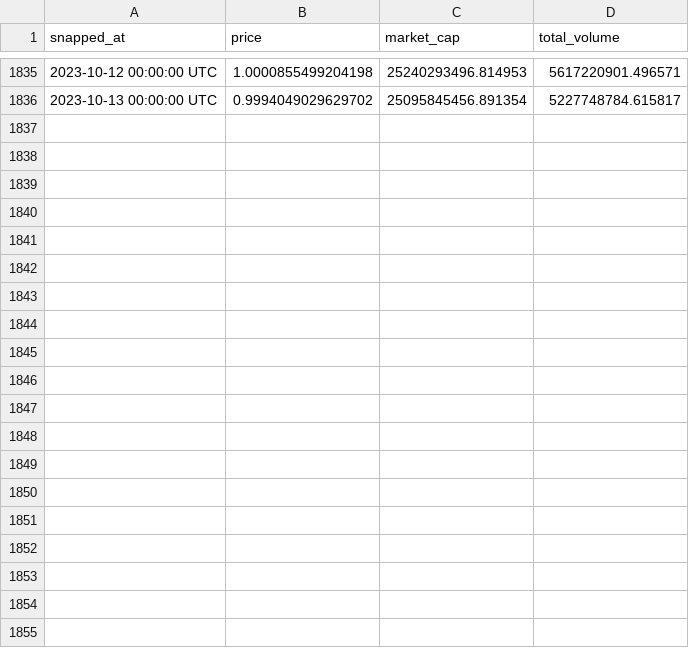
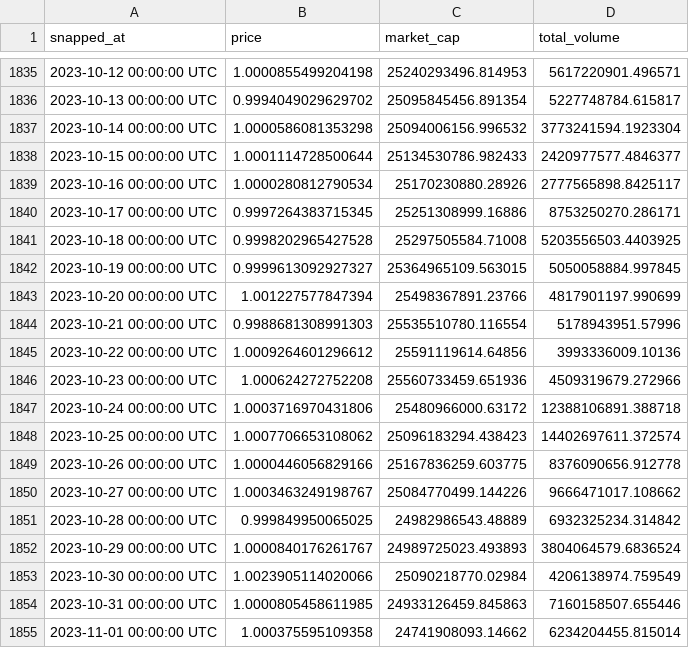
Before and after one commit to asardon/zll-backtests, a CSV file: usdc.csv, drawn as a sheet; only a part is shown, gaps mark what is left out; the diff covers the shown part only; the diff names each change by its address in the sheet, - before the commit and + after, or states it on an @@ line.

Commit message:
added more price data

```diff
--- a/usdc.csv
+++ b/usdc.csv
+row 1837: 2023-10-14 00:00:00 UTC | 1.0000586081353298 | 25094006156.996532 | 3773241594.1923304
+row 1838: 2023-10-15 00:00:00 UTC | 1.0001114728500644 | 25134530786.982433 | 2420977577.4846377
+row 1839: 2023-10-16 00:00:00 UTC | 1.0000280812790534 | 25170230880.28926 | 2777565898.8425117
+row 1840: 2023-10-17 00:00:00 UTC | 0.9997264383715345 | 25251308999.16886 | 8753250270.286171
+row 1841: 2023-10-18 00:00:00 UTC | 0.9998202965427528 | 25297505584.71008 | 5203556503.4403925
+row 1842: 2023-10-19 00:00:00 UTC | 0.9999613092927327 | 25364965109.563015 | 5050058884.997845
+row 1843: 2023-10-20 00:00:00 UTC | 1.001227577847394 | 25498367891.23766 | 4817901197.990699
+row 1844: 2023-10-21 00:00:00 UTC | 0.9988681308991303 | 25535510780.116554 | 5178943951.57996
+row 1845: 2023-10-22 00:00:00 UTC | 1.0009264601296612 | 25591119614.64856 | 3993336009.10136
+row 1846: 2023-10-23 00:00:00 UTC | 1.000624272752208 | 25560733459.651936 | 4509319679.272966
+row 1847: 2023-10-24 00:00:00 UTC | 1.0003716970431806 | 25480966000.63172 | 12388106891.388718
+row 1848: 2023-10-25 00:00:00 UTC | 1.0007706653108062 | 25096183294.438423 | 14402697611.372574
+row 1849: 2023-10-26 00:00:00 UTC | 1.0000446056829166 | 25167836259.603775 | 8376090656.912778
+row 1850: 2023-10-27 00:00:00 UTC | 1.0003463249198767 | 25084770499.144226 | 9666471017.108662
+row 1851: 2023-10-28 00:00:00 UTC | 0.999849950065025 | 24982986543.48889 | 6932325234.314842
+row 1852: 2023-10-29 00:00:00 UTC | 1.0000840176261767 | 24989725023.493893 | 3804064579.6836524
+row 1853: 2023-10-30 00:00:00 UTC | 1.0023905114020066 | 25090218770.02984 | 4206138974.759549
+row 1854: 2023-10-31 00:00:00 UTC | 1.0000805458611985 | 24933126459.845863 | 7160158507.655446
+row 1855: 2023-11-01 00:00:00 UTC | 1.000375595109358 | 24741908093.14662 | 6234204455.815014
```
Also changed, not shown: 19 added rows elsewhere in this file, eth.csv, rpl.csv, 13 other files.
